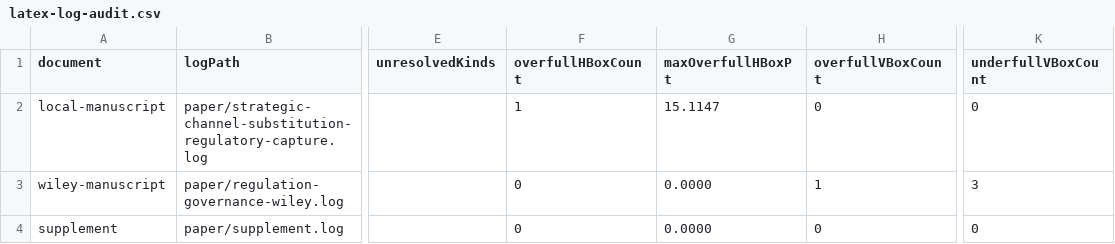
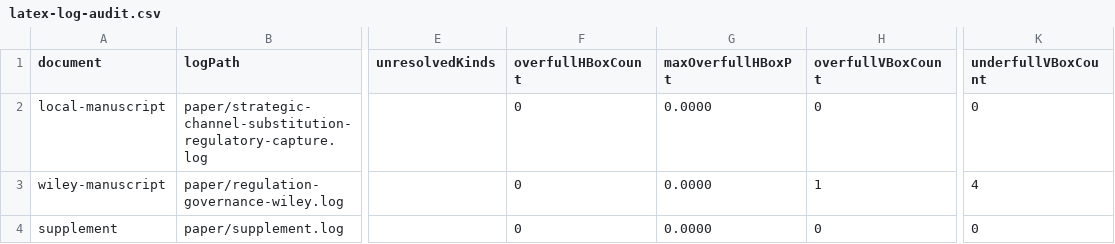
Before and after one commit to Jacoba1100254352/lobby-capture-simulator, a CSV file: reports/latex-log-audit.csv, drawn as a sheet; only a part is shown, gaps mark what is left out; the diff names each change by its address in the sheet, - before the commit and + after, or states it on an @@ line.

Commit message:
Resolve manuscript overfull line

```diff
--- a/reports/latex-log-audit.csv
+++ b/reports/latex-log-audit.csv
-F2 (overfullHBoxCount): 1
+F2 (overfullHBoxCount): 0
-G2 (maxOverfullHBoxPt): 15.1147
+G2 (maxOverfullHBoxPt): 0.0000
-K3 (underfullVBoxCount): 3
+K3 (underfullVBoxCount): 4
```
Also changed, not shown: reports/archive-handoff-manifest.csv, reports/doi-deposit-readiness.csv, 23 other files.
